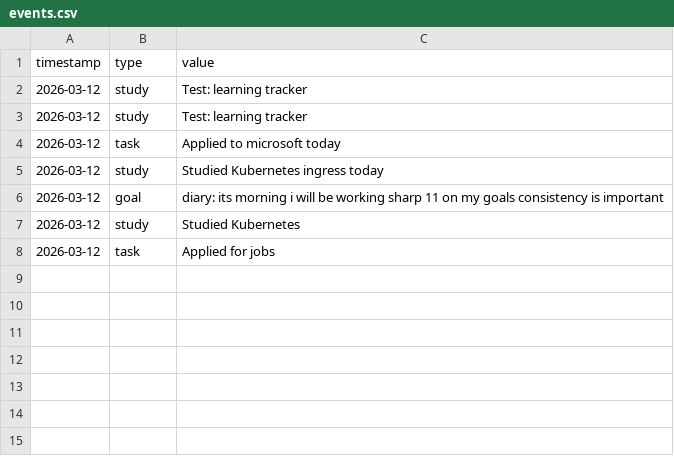
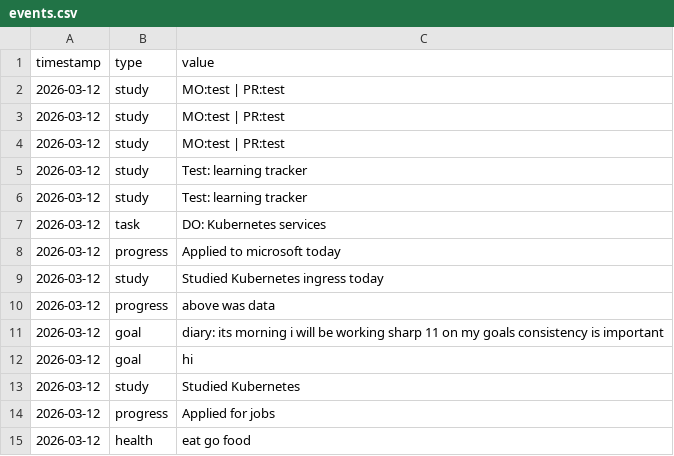
Before and after one commit to talpadeavi03/learning-bot, a CSV file: data/events.csv, drawn as a sheet.

```diff
--- a/data/events.csv
+++ b/data/events.csv
@@ -1,8 +1,15 @@
 timestamp,type,value
+2026-03-12,study,MO:test | PR:test
+2026-03-12,study,MO:test | PR:test
+2026-03-12,study,MO:test | PR:test
 2026-03-12,study,Test: learning tracker
 2026-03-12,study,Test: learning tracker
-2026-03-12,task,Applied to microsoft today
+2026-03-12,task,DO: Kubernetes services
+2026-03-12,progress,Applied to microsoft today
 2026-03-12,study,Studied Kubernetes ingress today
+2026-03-12,progress,above was data
 2026-03-12,goal,diary: its morning i will be working sharp 11 on my goals consistency is important
+2026-03-12,goal,hi
 2026-03-12,study,Studied Kubernetes
-2026-03-12,task,Applied for jobs
+2026-03-12,progress,Applied for jobs
+2026-03-12,health,eat go food
```
